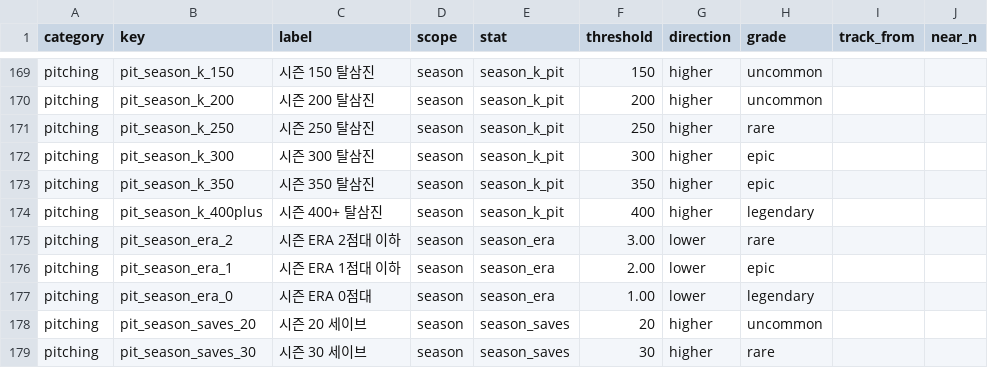
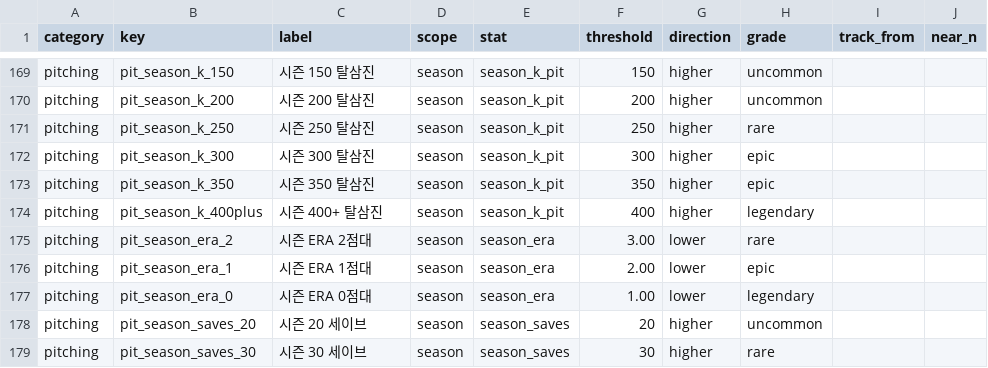
Before and after one commit to Arktis-P/OOTP_Milestone_Tracker, a CSV file: data/milestones.csv, drawn as a sheet; only a part is shown, gaps mark what is left out; the diff names each change by its address in the sheet, - before the commit and + after, or states it on an @@ line.

Commit message:
Implement milestone tracker enhancements

```diff
--- a/data/milestones.csv
+++ b/data/milestones.csv
-C175 (label): 시즌 ERA 2점대 이하
+C175 (label): 시즌 ERA 2점대
-C176 (label): 시즌 ERA 1점대 이하
+C176 (label): 시즌 ERA 1점대
```
Also changed, not shown: 18 other files.
